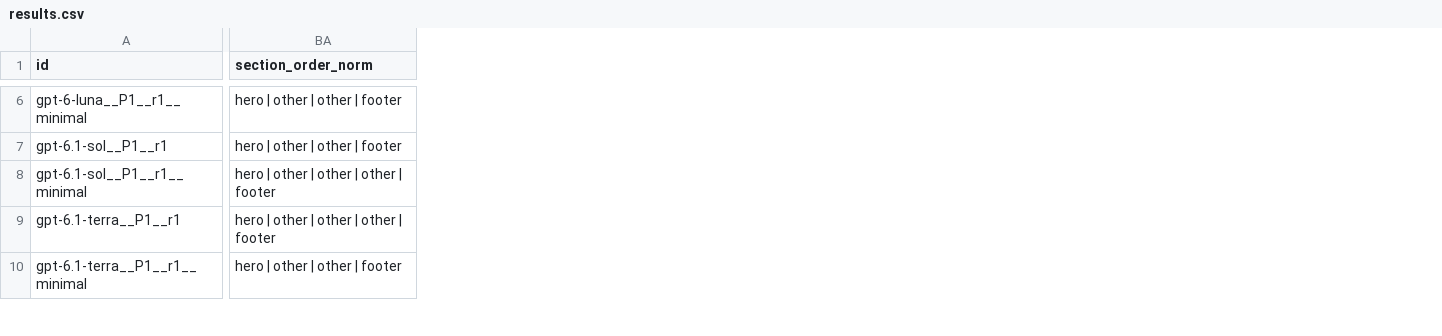
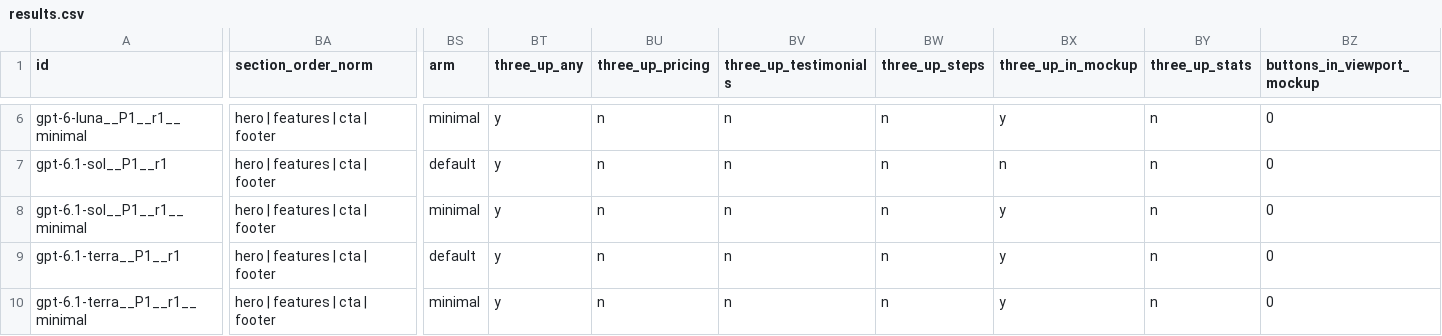
Before and after one commit to siddhantdubey/ai-website-sameness, a CSV file: pilot/results.csv, drawn as a sheet; only a part is shown, gaps mark what is left out; the diff covers the shown part only; the diff names each change by its address in the sheet, - before the commit and + after, or states it on an @@ line.

```diff
--- a/pilot/results.csv
+++ b/pilot/results.csv
+column BS (arm), rows 6-10: minimal | default | minimal | default | minimal
+column BT (three_up_any), rows 6-10: all y
+column BU (three_up_pricing), rows 6-10: all n
+column BV (three_up_testimonials), rows 6-10: all n
+column BW (three_up_steps), rows 6-10: all n
+column BX (three_up_in_mockup), rows 6-10: y | n | y | y | y
+column BY (three_up_stats), rows 6-10: all n
+column BZ (buttons_in_viewport_mockup), rows 6-10: all 0
-BA6:BA7 (section_order_norm): hero | other | other | footer
+BA6:BA7 (section_order_norm): hero | features | cta | footer
-BA8:BA9 (section_order_norm): hero | other | other | other | footer
+BA8:BA9 (section_order_norm): hero | features | cta | footer
-BA10 (section_order_norm): hero | other | other | footer
+BA10 (section_order_norm): hero | features | cta | footer
```
Also changed, not shown: 1 added column and 119 edited cells elsewhere in this file, 6 other files.
